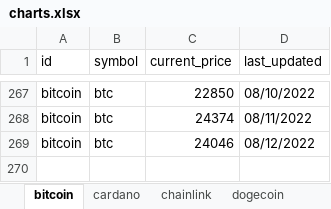
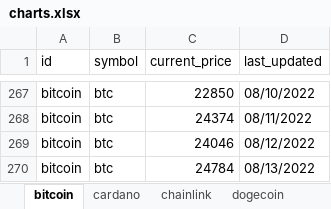
Before and after one commit to Thamielis/TrackCrypto, an Excel workbook: charts.xlsx, sheet bitcoin, drawn as a sheet; only a part is shown, gaps mark what is left out; values as stored, in another font and other column widths than the file's, no borders; charts and pictures not drawn; the diff names each change by its address in the sheet, - before the commit and + after, or states it on an @@ line.

```diff
--- a/charts.xlsx (sheet bitcoin)
+++ b/charts.xlsx (sheet bitcoin)
+row 270: bitcoin | btc | 24784 | 08/13/2022
```
Also changed, not shown: sheet uniswap, sheet chainlink, sheet solana, sheet litecoin, sheet cardano, sheet ethereum, 1 more sheet, charts or pictures, coins.xlsx, 8 other files.
